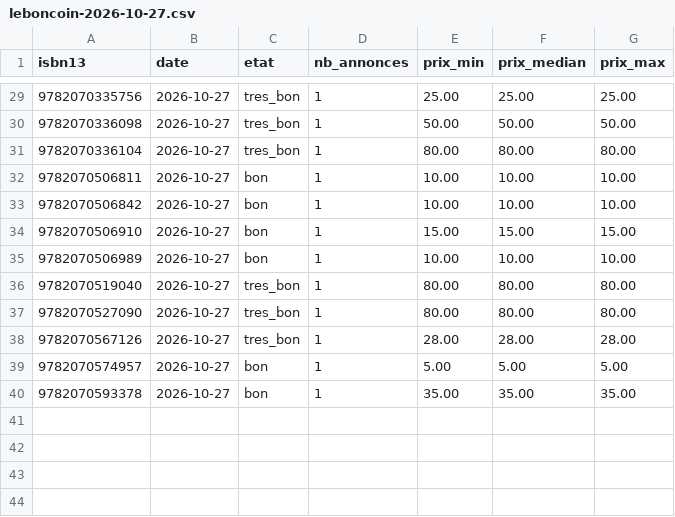
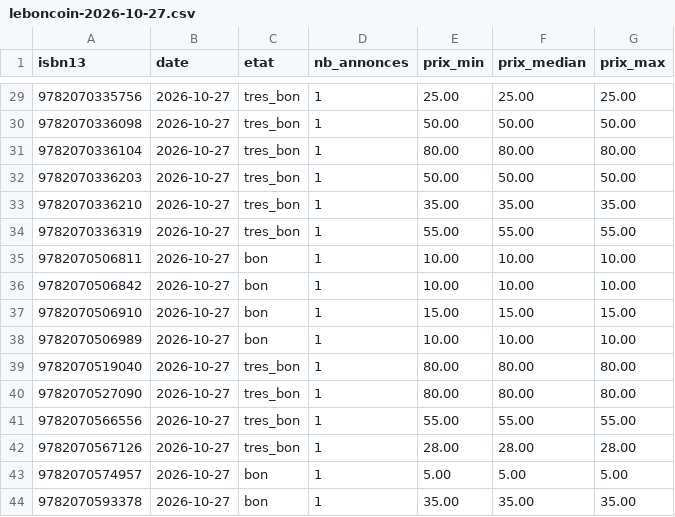
Before and after one commit to loliba92/LDVELH, a CSV file: data/raw/occasion/leboncoin-2026-10-27.csv, drawn as a sheet; only a part is shown, gaps mark what is left out; the diff names each change by its address in the sheet, - before the commit and + after, or states it on an @@ line.

```diff
--- a/data/raw/occasion/leboncoin-2026-10-27.csv
+++ b/data/raw/occasion/leboncoin-2026-10-27.csv
+row 32: 9782070336203 | 2026-10-27 | tres_bon | 1 | 50.00 | 50.00 | 50.00
+row 33: 9782070336210 | 2026-10-27 | tres_bon | 1 | 35.00 | 35.00 | 35.00
+row 34: 9782070336319 | 2026-10-27 | tres_bon | 1 | 55.00 | 55.00 | 55.00
+row 41: 9782070566556 | 2026-10-27 | tres_bon | 1 | 55.00 | 55.00 | 55.00
```
Also changed, not shown: data/raw/occasion/annonces-leboncoin-2026-10-27.csv, 10 other files.
